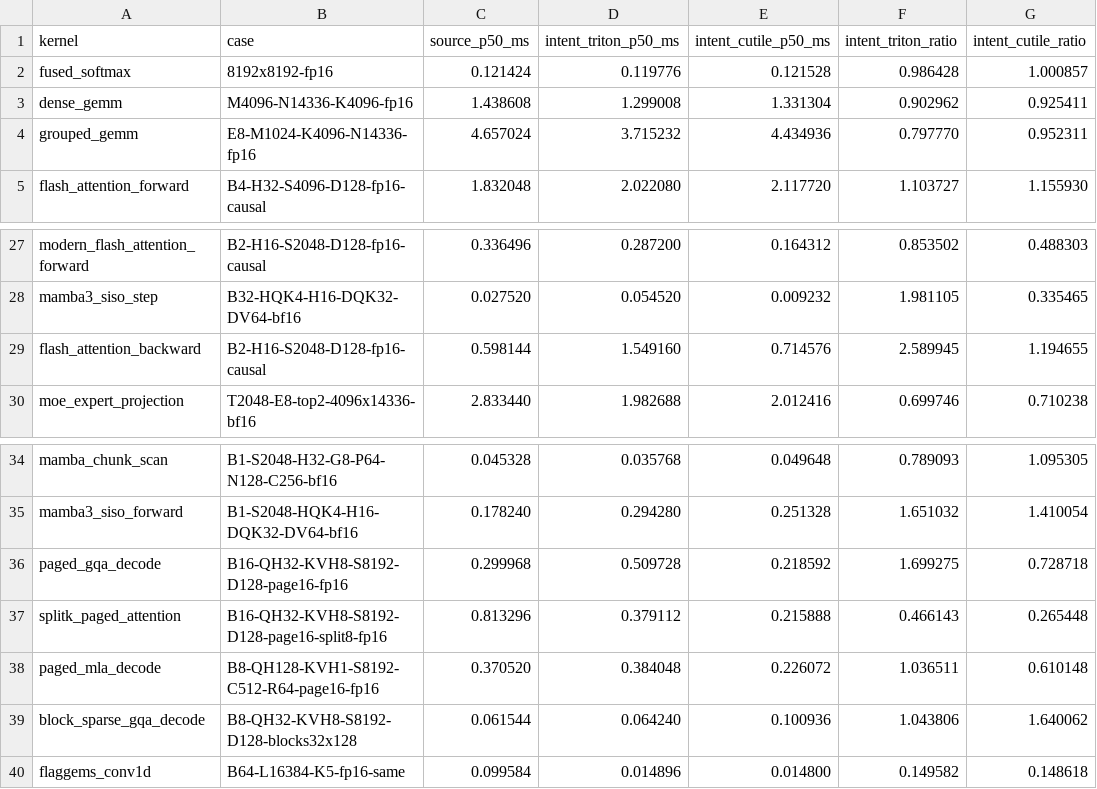
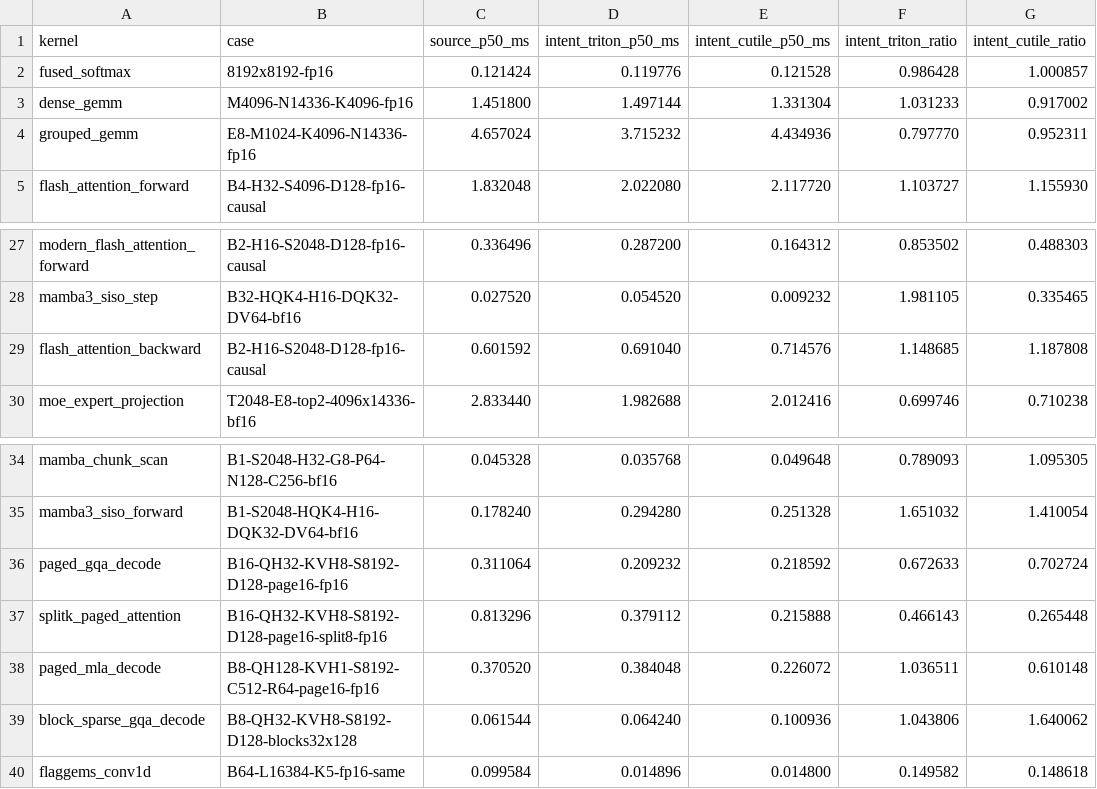
Before and after one commit to zzyu5/Intent, a CSV file: experiments/gpu/results/triton-h100.csv, drawn as a sheet; only a part is shown, gaps mark what is left out; the diff names each change by its address in the sheet, - before the commit and + after, or states it on an @@ line.

```diff
--- a/experiments/gpu/results/triton-h100.csv
+++ b/experiments/gpu/results/triton-h100.csv
-C3 (source_p50_ms): 1.438608
+C3 (source_p50_ms): 1.451800
-D3 (intent_triton_p50_ms): 1.299008
+D3 (intent_triton_p50_ms): 1.497144
-F3 (intent_triton_ratio): 0.902962
+F3 (intent_triton_ratio): 1.031233
-G3 (intent_cutile_ratio): 0.925411
+G3 (intent_cutile_ratio): 0.917002
-C29 (source_p50_ms): 0.598144
+C29 (source_p50_ms): 0.601592
-D29 (intent_triton_p50_ms): 1.549160
+D29 (intent_triton_p50_ms): 0.691040
-F29 (intent_triton_ratio): 2.589945
+F29 (intent_triton_ratio): 1.148685
-G29 (intent_cutile_ratio): 1.194655
+G29 (intent_cutile_ratio): 1.187808
-C36 (source_p50_ms): 0.299968
+C36 (source_p50_ms): 0.311064
-D36 (intent_triton_p50_ms): 0.509728
+D36 (intent_triton_p50_ms): 0.209232
-F36 (intent_triton_ratio): 1.699275
+F36 (intent_triton_ratio): 0.672633
-G36 (intent_cutile_ratio): 0.728718
+G36 (intent_cutile_ratio): 0.702724
```
Also changed, not shown: experiments/cpu/results/mojo-x86.csv.
